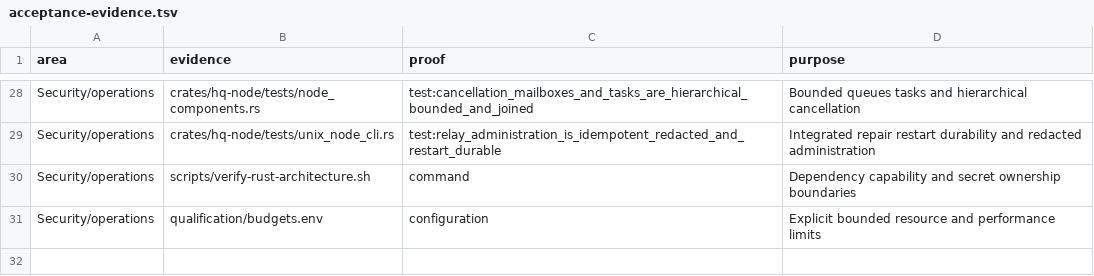
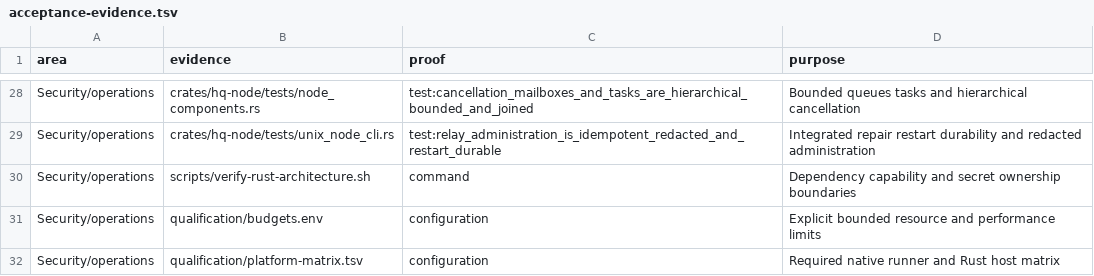
Before and after one commit to wbbradley/hq, a TSV file: qualification/acceptance-evidence.tsv, drawn as a sheet; only a part is shown, gaps mark what is left out.

Commit message:
ci(rust): qualify native platform matrix

```diff
--- a/qualification/acceptance-evidence.tsv
+++ b/qualification/acceptance-evidence.tsv
@@ -31 +31,2 @@ Security/operations|scripts/verify-rust-architecture.sh|command|Dependency capab
 Security/operations|qualification/budgets.env|configuration|Explicit bounded resource and performance limits
+Security/operations|qualification/platform-matrix.tsv|configuration|Required native runner and Rust host matrix
```
Also changed, not shown: 8 other files.
